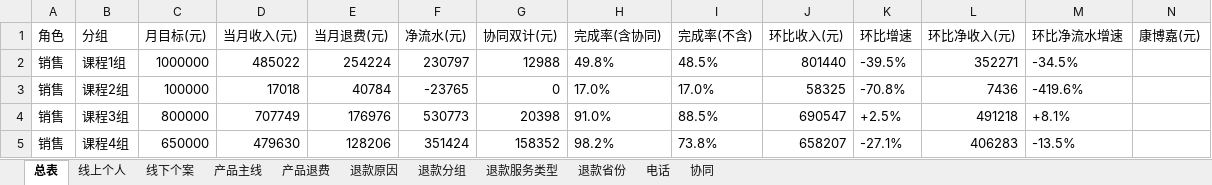
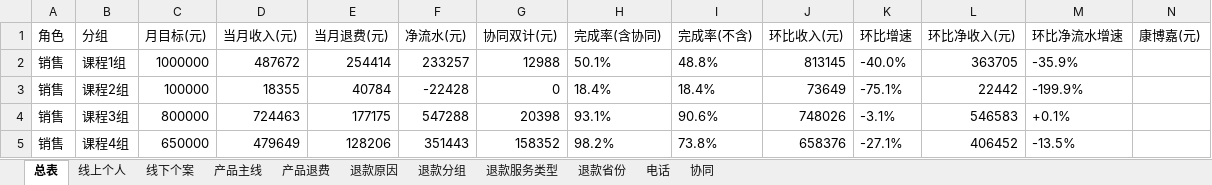
Before and after one commit to fannyqian/my-dashbord-for-guanxin, an Excel workbook: 导出_总表.xlsx, sheet 总表, drawn as a sheet; only a part is shown; values as stored, in another font and other column widths than the file's, no borders; the diff covers the shown part only; the diff names each change by its address in the sheet, - before the commit and + after, or states it on an @@ line.

```diff
--- a/导出_总表.xlsx (sheet 总表)
+++ b/导出_总表.xlsx (sheet 总表)
-D2 (当月收入(元)): 485022
+D2 (当月收入(元)): 487672
-E2 (当月退费(元)): 254224
+E2 (当月退费(元)): 254414
-F2 (净流水(元)): 230797
+F2 (净流水(元)): 233257
-H2 (完成率(含协同)): 49.8%
+H2 (完成率(含协同)): 50.1%
-I2 (完成率(不含)): 48.5%
+I2 (完成率(不含)): 48.8%
-J2 (环比收入(元)): 801440
+J2 (环比收入(元)): 813145
-K2 (环比增速): -39.5%
+K2 (环比增速): -40.0%
-L2 (环比净收入(元)): 352271
+L2 (环比净收入(元)): 363705
-M2 (环比净流水增速): -34.5%
+M2 (环比净流水增速): -35.9%
-D3 (当月收入(元)): 17018
+D3 (当月收入(元)): 18355
-F3 (净流水(元)): -23765
+F3 (净流水(元)): -22428
-H3 (完成率(含协同)): 17.0%
+H3 (完成率(含协同)): 18.4%
-I3 (完成率(不含)): 17.0%
+I3 (完成率(不含)): 18.4%
-J3 (环比收入(元)): 58325
+J3 (环比收入(元)): 73649
-K3 (环比增速): -70.8%
+K3 (环比增速): -75.1%
-L3 (环比净收入(元)): 7436
+L3 (环比净收入(元)): 22442
-M3 (环比净流水增速): -419.6%
+M3 (环比净流水增速): -199.9%
-D4 (当月收入(元)): 707749
+D4 (当月收入(元)): 724463
-E4 (当月退费(元)): 176976
+E4 (当月退费(元)): 177175
-F4 (净流水(元)): 530773
+F4 (净流水(元)): 547288
-H4 (完成率(含协同)): 91.0%
+H4 (完成率(含协同)): 93.1%
-I4 (完成率(不含)): 88.5%
+I4 (完成率(不含)): 90.6%
-J4 (环比收入(元)): 690547
+J4 (环比收入(元)): 748026
-K4 (环比增速): +2.5%
+K4 (环比增速): -3.1%
-L4 (环比净收入(元)): 491218
+L4 (环比净收入(元)): 546583
-M4 (环比净流水增速): +8.1%
+M4 (环比净流水增速): +0.1%
-D5 (当月收入(元)): 479630
+D5 (当月收入(元)): 479649
-F5 (净流水(元)): 351424
+F5 (净流水(元)): 351443
-J5 (环比收入(元)): 658207
+J5 (环比收入(元)): 658376
-L5 (环比净收入(元)): 406283
+L5 (环比净收入(元)): 406452
```
Also changed, not shown: 125 edited cells elsewhere in this sheet, sheet 产品主线, sheet 线下个案, sheet 退款分组, sheet 线上个人, sheet 退款省份, sheet 产品退费, 2 more sheets, 产品分析_导出.xlsx, 导出_按分组.xlsx, 5 other files.
